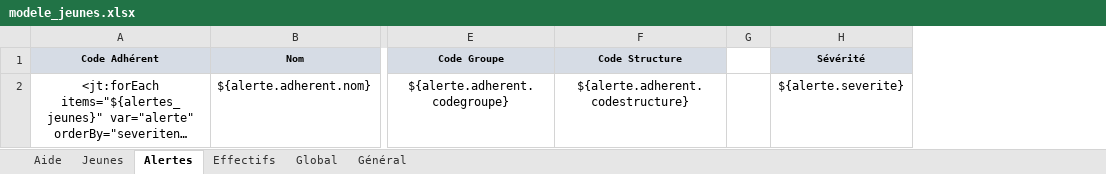
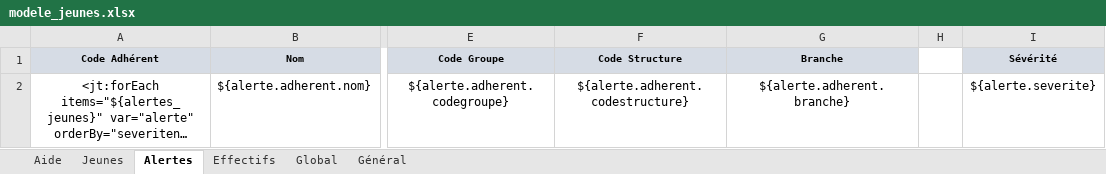
Before and after one commit to outilssgdf/analytiscout, an Excel workbook: fichiers/conf/modele_jeunes.xlsx, sheet Alertes, drawn as a sheet; only a part is shown, gaps mark what is left out; long unchanged cells end in …; values as stored, in another font and other column widths than the file's, no borders; conditional formats not drawn; the diff names each change by its address in the sheet, - before the commit and + after, or states it on an @@ line.

```diff
--- a/fichiers/conf/modele_jeunes.xlsx (sheet Alertes)
+++ b/fichiers/conf/modele_jeunes.xlsx (sheet Alertes)
+column G (Branche), row 2: ${alerte.adherent.branche}
```
Also changed, not shown: sheet Effectifs, sheet Jeunes, fichiers/conf/modele_responsables.xlsx, 1 other file.
